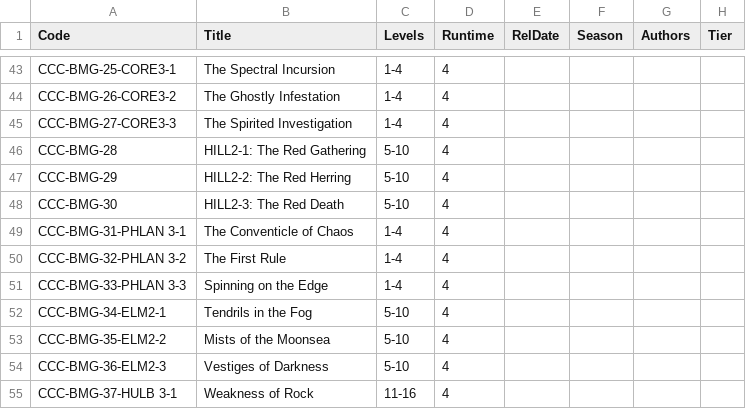
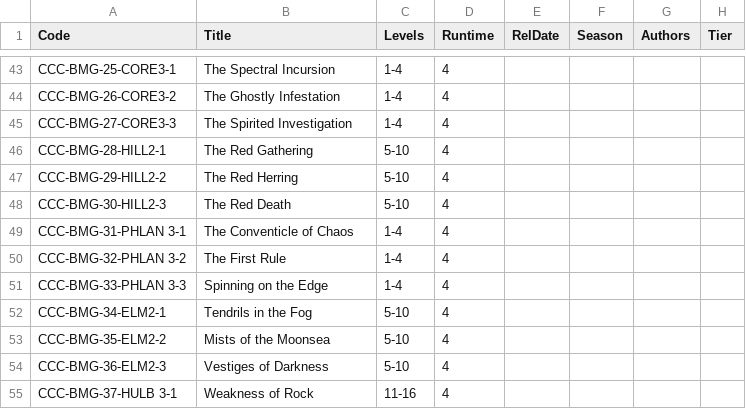
Before and after one commit to hoshisabi/hoshisabi.github.io, a CSV file: _data/adventures.csv, drawn as a sheet; only a part is shown, gaps mark what is left out; the diff names each change by its address in the sheet, - before the commit and + after, or states it on an @@ line.

Commit message:
further updates

```diff
--- a/_data/adventures.csv
+++ b/_data/adventures.csv
-A46 (Code): CCC-BMG-28
+A46 (Code): CCC-BMG-28-HILL2-1
-B46 (Title): HILL2-1: The Red Gathering
+B46 (Title): The Red Gathering
-A47 (Code): CCC-BMG-29
+A47 (Code): CCC-BMG-29-HILL2-2
-B47 (Title): HILL2-2: The Red Herring
+B47 (Title): The Red Herring
-A48 (Code): CCC-BMG-30
+A48 (Code): CCC-BMG-30-HILL2-3
-B48 (Title): HILL2-3: The Red Death
+B48 (Title): The Red Death
```
